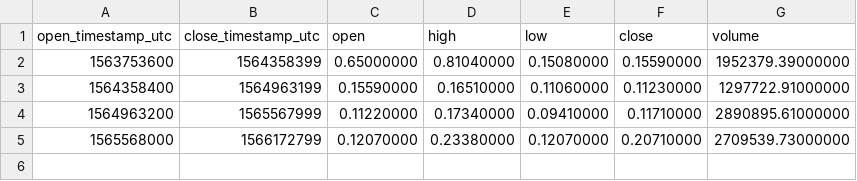
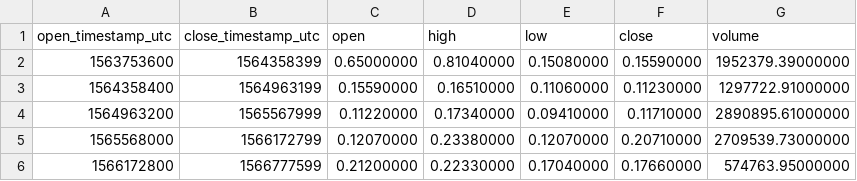
Before and after one commit to cryptobigbro/binance-DUSKUSDC, a CSV file: binance-DUSKUSDC-1w.csv, drawn as a sheet.

```diff
--- a/binance-DUSKUSDC-1w.csv
+++ b/binance-DUSKUSDC-1w.csv
@@ -5 +5,2 @@ open_timestamp_utc,close_timestamp_utc,open,high,low,close,volume
 1565568000,1566172799,0.12070000,0.23380000,0.12070000,0.20710000,2709539.73000000
+1566172800,1566777599,0.21200000,0.22330000,0.17040000,0.17660000,574763.95000000
```
Also changed, not shown: binance-DUSKUSDC-1d.csv, binance-DUSKUSDC-1h.csv, 1 other file.
